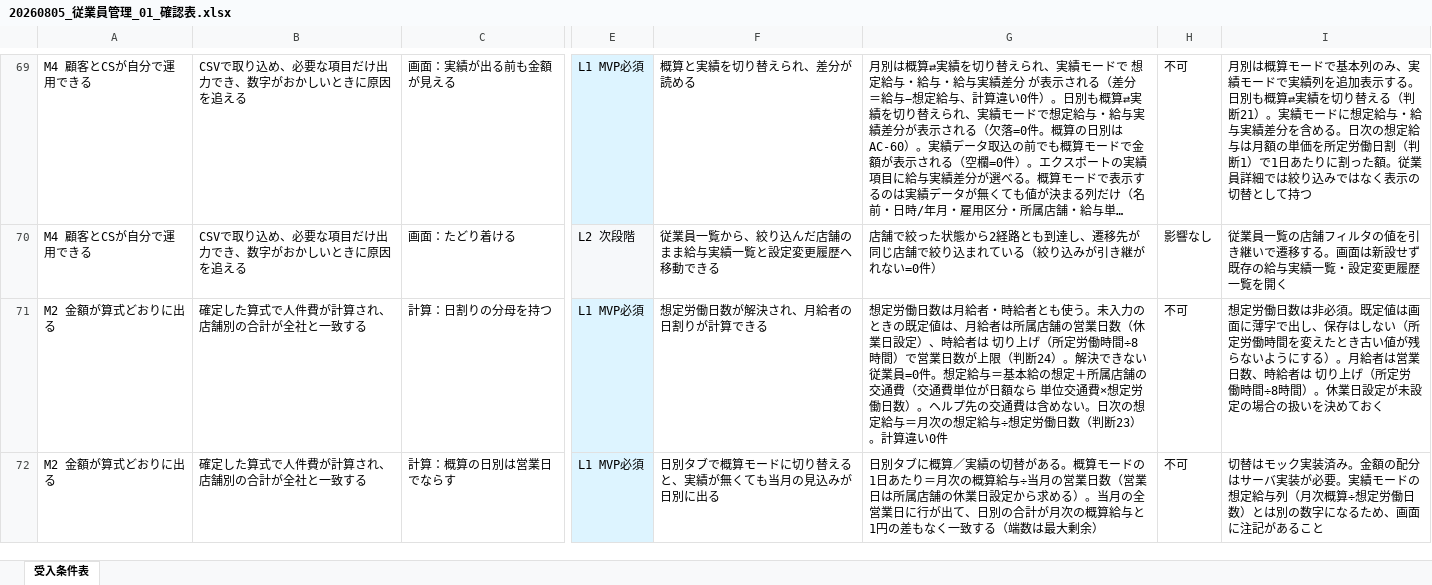
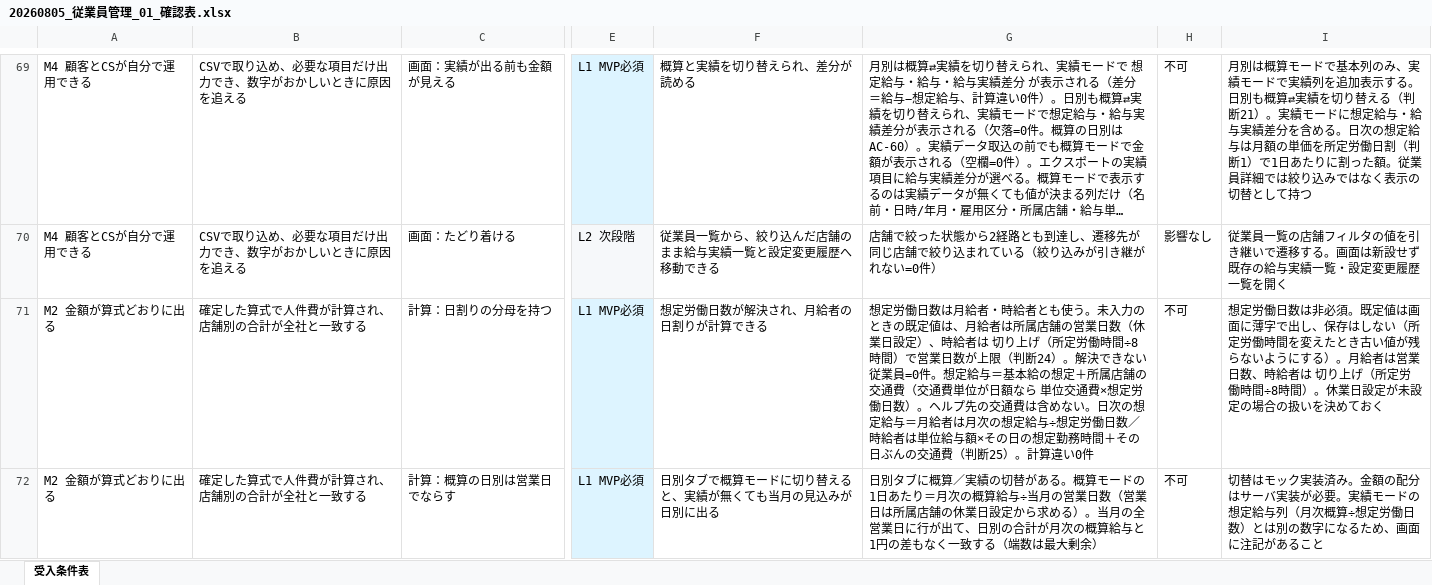
Before and after one commit to suguru789987/rakmy-employee-mgmt-spec, an Excel workbook: 20260805_従業員管理_01_確認表.xlsx, sheet 受入条件表, drawn as a sheet; only a part is shown, gaps mark what is left out; long unchanged cells end in …; values as stored, in another font and other column widths than the file's, no borders; conditional formats not drawn; the diff names each change by its address in the sheet, - before the commit and + after, or states it on an @@ line.

```diff
--- a/20260805_従業員管理_01_確認表.xlsx (sheet 受入条件表)
+++ b/20260805_従業員管理_01_確認表.xlsx (sheet 受入条件表)
-G71: …給与＝月次の想定給与÷想定労働日数（判断23）。計算…
+G71: …給与＝月給者は月次の想定給与÷想定労働日数／時給者は単位給与額×その日の想定勤務時間＋その日ぶんの交通費（判断25）。計算…
```
Also changed, not shown: 20260805_従業員管理_00_定義表.xlsx, 20260805_従業員管理_02_検証プラン.xlsx, 10 other files.
